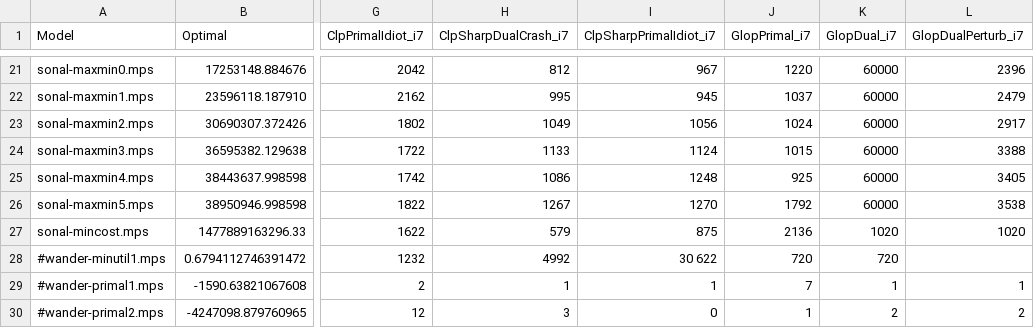
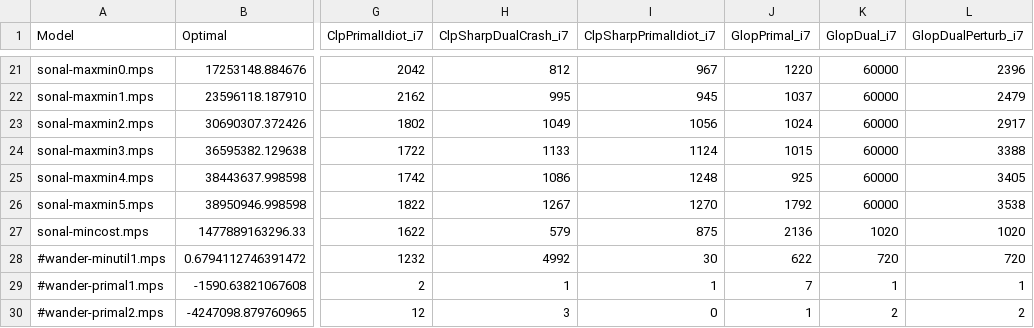
Before and after one commit to ukrishnas/LPSharp, a CSV file: LPBench/wanlpv2_results.csv, drawn as a sheet; only a part is shown, gaps mark what is left out; the diff names each change by its address in the sheet, - before the commit and + after, or states it on an @@ line.

Commit message:
Fix minor nit in csv file

```diff
--- a/LPBench/wanlpv2_results.csv
+++ b/LPBench/wanlpv2_results.csv
-I28 (ClpSharpPrimalIdiot_i7): 30 622
+I28 (ClpSharpPrimalIdiot_i7): 30
-J28 (GlopPrimal_i7): 720
+J28 (GlopPrimal_i7): 622
-L28 (GlopDualPerturb_i7): (empty)
+L28 (GlopDualPerturb_i7): 720
```
